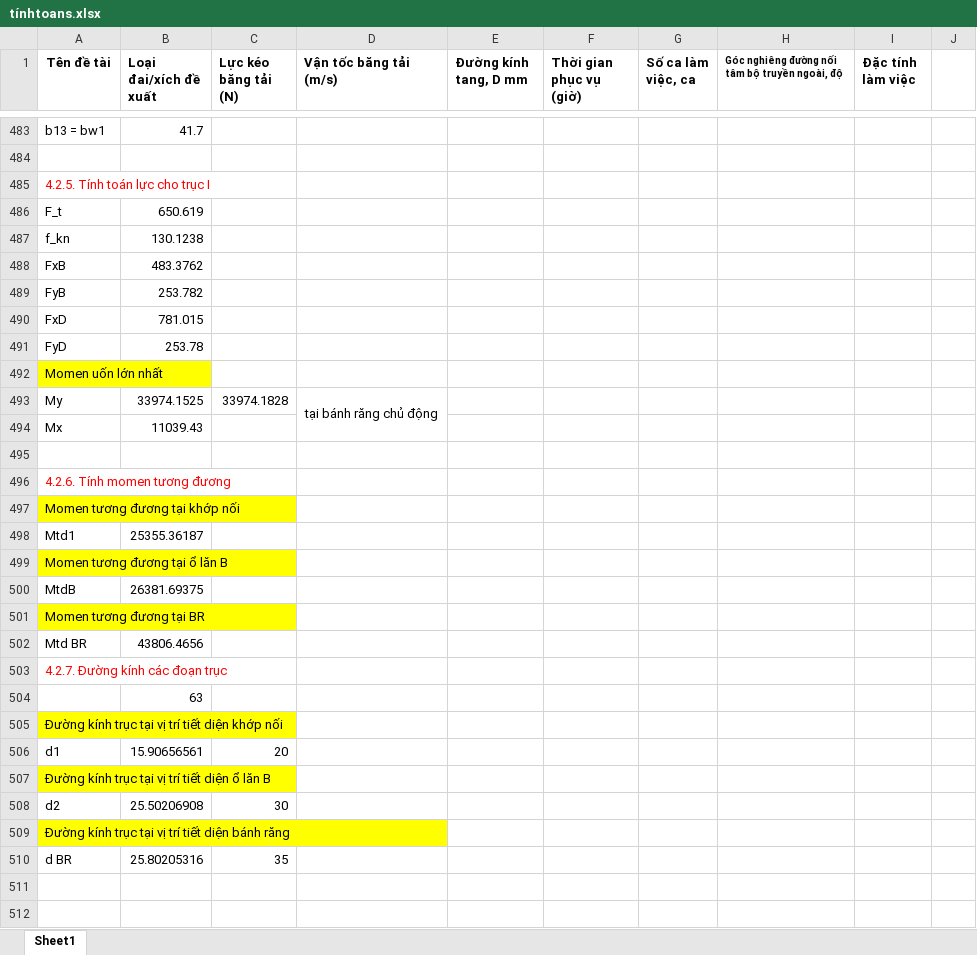
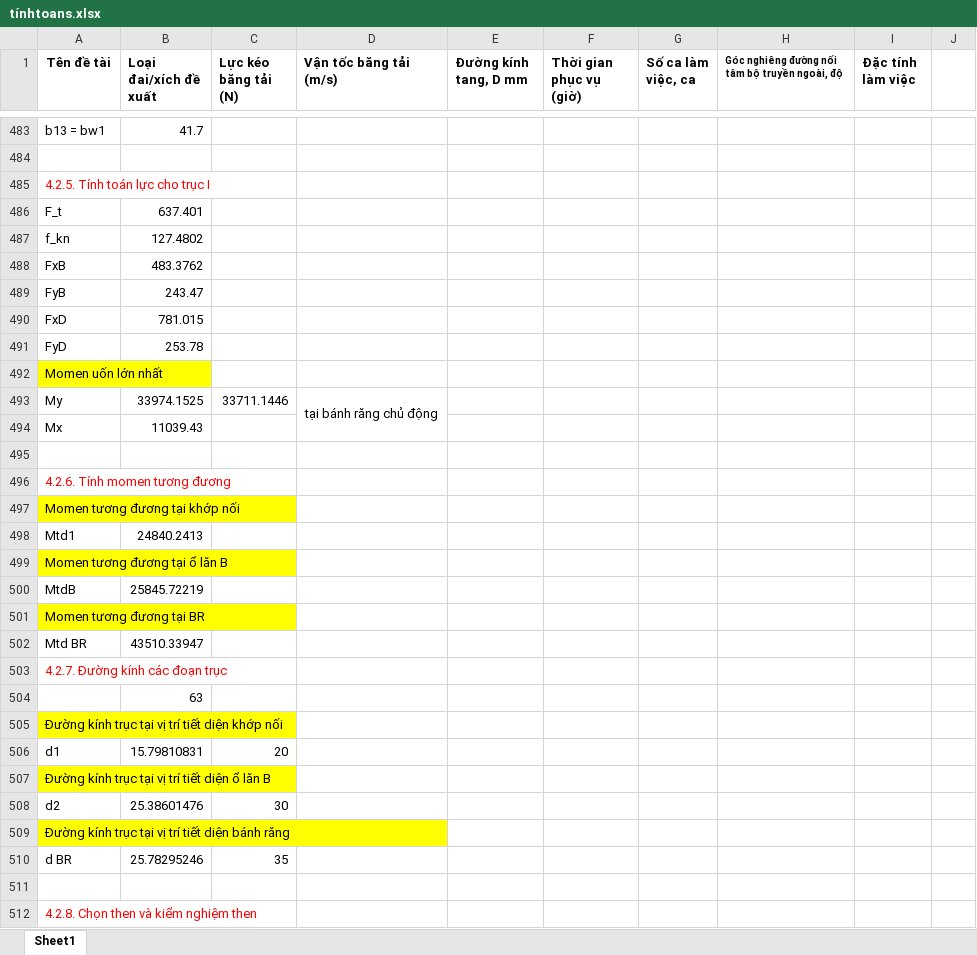
Before and after one commit to mducng12-5/do-an-tkm-2026.1, an Excel workbook: tínhtoans.xlsx, sheet Sheet1, drawn as a sheet; only a part is shown, gaps mark what is left out; values as stored, in another font and other column widths than the file's, no borders; charts and pictures not drawn; the diff covers the shown part only; the diff names each change by its address in the sheet, - before the commit and + after, or states it on an @@ line.

```diff
--- a/tínhtoans.xlsx (sheet Sheet1)
+++ b/tínhtoans.xlsx (sheet Sheet1)
-B486 (Loại đai/xích đề xuất): 650.619
+B486 (Loại đai/xích đề xuất): 637.401
-B487 (Loại đai/xích đề xuất): 130.1238
+B487 (Loại đai/xích đề xuất): 127.4802
-B489 (Loại đai/xích đề xuất): 253.782
+B489 (Loại đai/xích đề xuất): 243.47
-C493 (Lực kéo băng tải (N)): 33974.1828
+C493 (Lực kéo băng tải (N)): 33711.1446
-B498 (Loại đai/xích đề xuất): 25355.36187
+B498 (Loại đai/xích đề xuất): 24840.2413
-B500 (Loại đai/xích đề xuất): 26381.69375
+B500 (Loại đai/xích đề xuất): 25845.72219
-B502 (Loại đai/xích đề xuất): 43806.4656
+B502 (Loại đai/xích đề xuất): 43510.33947
-B506 (Loại đai/xích đề xuất): 15.90656561
+B506 (Loại đai/xích đề xuất): 15.79810831
-B508 (Loại đai/xích đề xuất): 25.50206908
+B508 (Loại đai/xích đề xuất): 25.38601476
-B510 (Loại đai/xích đề xuất): 25.80205316
+B510 (Loại đai/xích đề xuất): 25.78295246
+row 511: (empty)
+row 512: 4.2.8. Chọn then và kiểm nghiệm then
```
Also changed, not shown: 92 added rows and 3 edited cells elsewhere in this sheet, charts or pictures, 2 other files.
